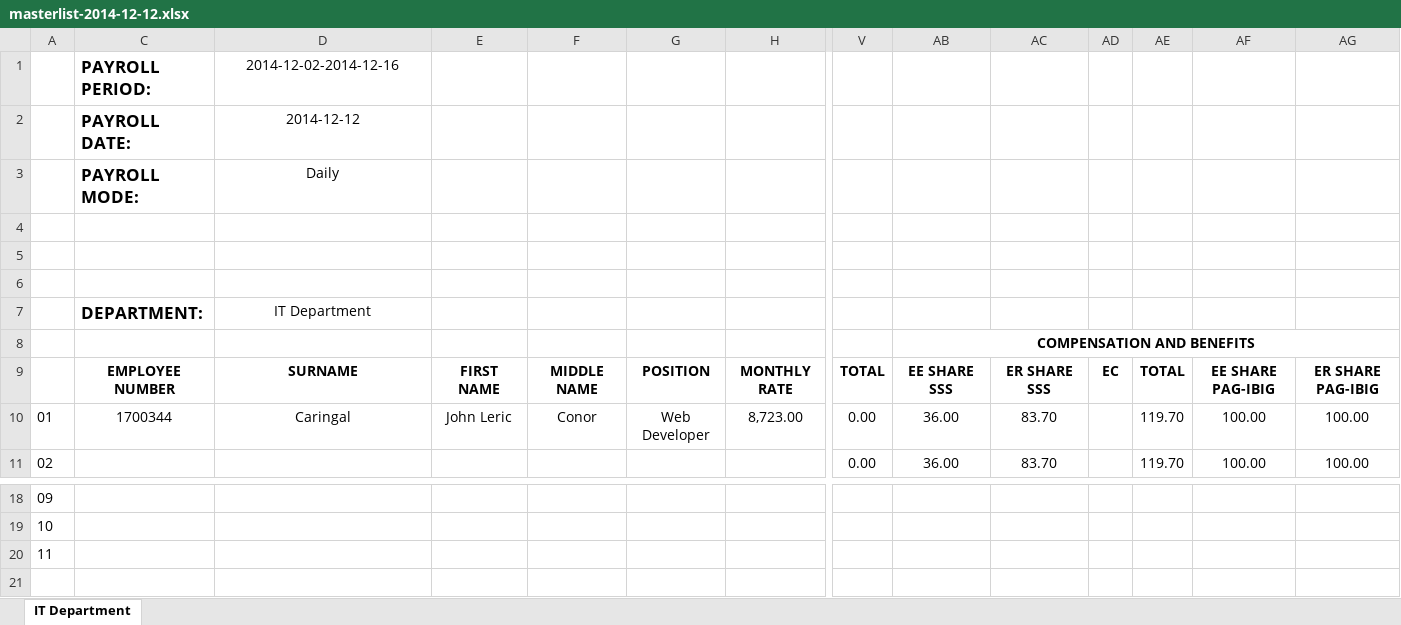
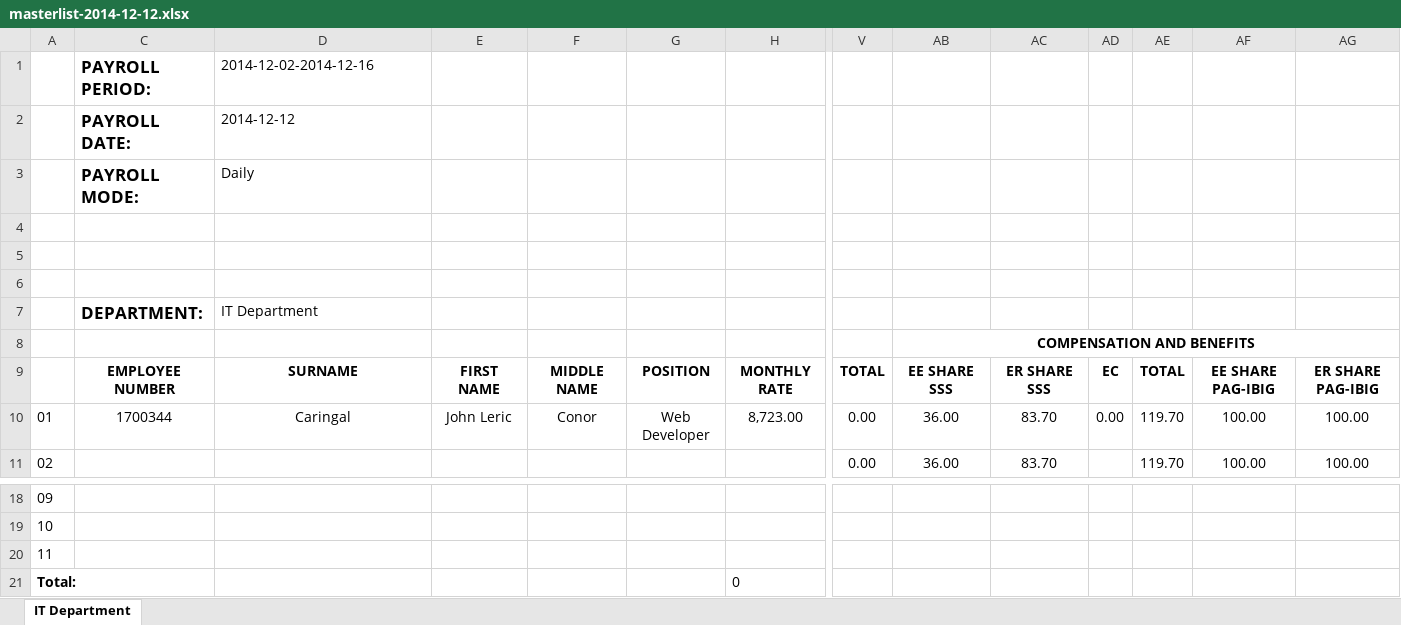
Before and after one commit to geekineers/lemonade, an Excel workbook: public/excel_files/masterlist-2014-12-12.xlsx, sheet IT Department, drawn as a sheet; only a part is shown, gaps mark what is left out; values as stored, in another font and other column widths than the file's, no borders; rows hold the shown columns only; the diff names each change by its address in the sheet, - before the commit and + after, or states it on an @@ line.

```diff
--- a/public/excel_files/masterlist-2014-12-12.xlsx (sheet IT Department)
+++ b/public/excel_files/masterlist-2014-12-12.xlsx (sheet IT Department)
-D1:D3 alignment: center
+D1:D3 alignment: left
-D7 alignment: center
+D7 alignment: left
-AD10: (empty)
+AD10: 0.00
+row 21: Total: |  |  |  |  |  | 0
```
Also changed, not shown: 6 other files.
